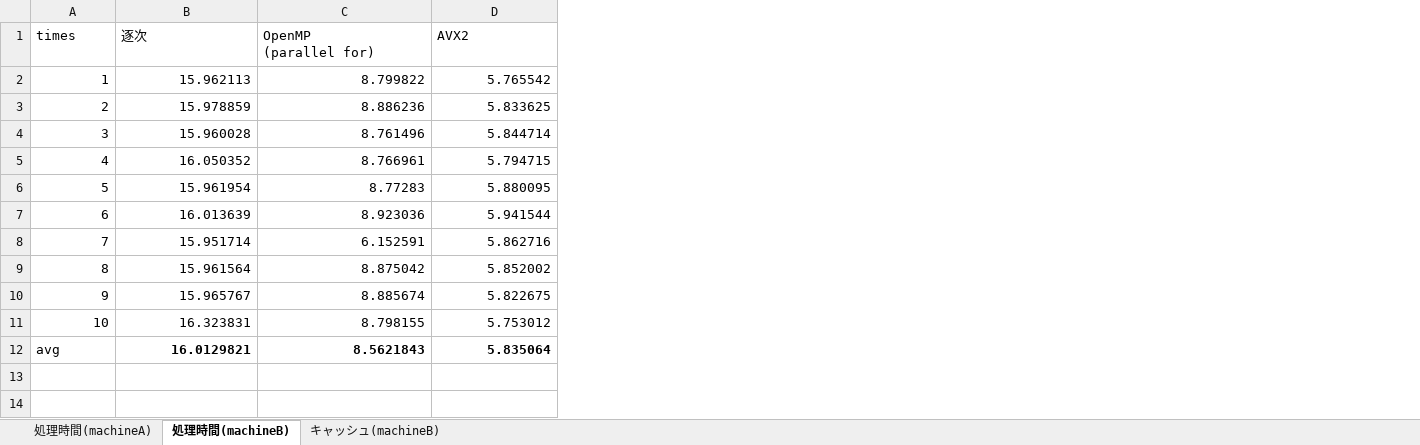
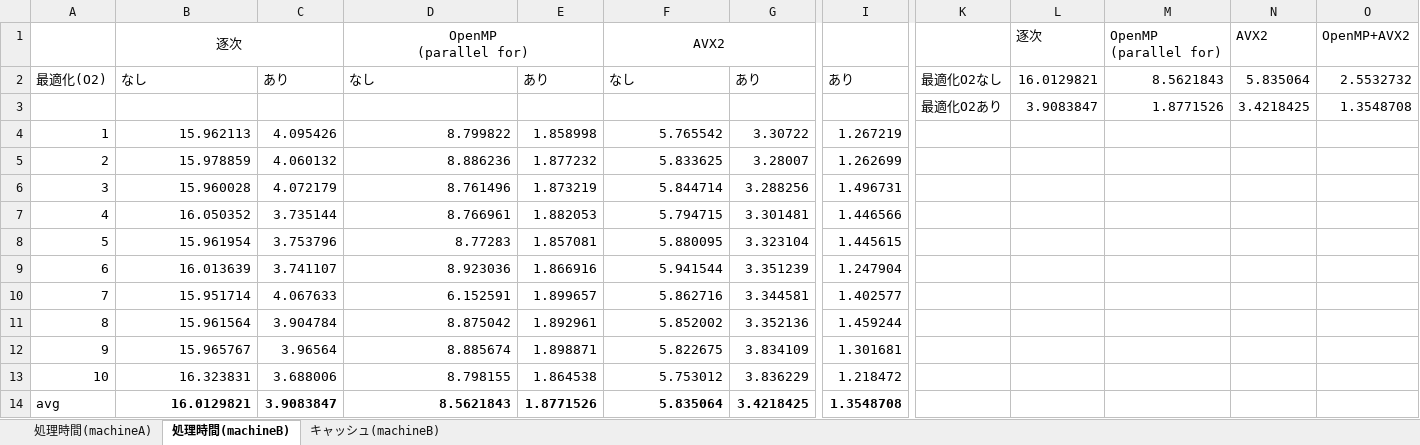
Before and after one commit to DYGV/eval_matrix_process, an Excel workbook: 評価.xlsx, sheet 処理時間(machineB), drawn as a sheet; only a part is shown, gaps mark what is left out; values as stored, in another font and other column widths than the file's, no borders; charts and pictures not drawn; addresses are those after the commit; rows hold the shown columns only; ↵ is a line break in a cell; the diff covers the shown part only; the diff names each change by its address in the sheet, - before the commit and + after, or states it on an @@ line.

```diff
--- a/評価.xlsx (sheet 処理時間(machineB))
+++ b/評価.xlsx (sheet 処理時間(machineB))
+column C, rows 4-14: 4.095426 | 4.060132 | 4.072179 | 3.735144 | 3.753796 | 3.741107 | 4.067633 | 3.904784 | 3.96564 | 3.688006 | 3.9083847
+column E, rows 4-14: 1.858998 | 1.877232 | 1.873219 | 1.882053 | 1.857081 | 1.866916 | 1.899657 | 1.892961 | 1.898871 | 1.864538 | 1.8771526
+column G, rows 4-14: 3.30722 | 3.28007 | 3.288256 | 3.301481 | 3.323104 | 3.351239 | 3.344581 | 3.352136 | 3.834109 | 3.836229 | 3.4218425
+column I, rows 4-14: 1.267219 | 1.262699 | 1.496731 | 1.446566 | 1.445615 | 1.247904 | 1.402577 | 1.459244 | 1.301681 | 1.218472 | 1.3548708
+column K, empty
+column L, row 1: 逐次
+column M, row 1: OpenMP ↵ (parallel for)
+column N, row 1: AVX2
+column O, row 1: OpenMP+AVX2
@@ column A renumbered in row 1 @@
-B1 alignment: left
+B1 alignment: center
+B1:C1 merged
-D1 alignment: left
+D1 alignment: center
+D1:E1 merged
-F1 alignment: left
+F1 alignment: center
+F1:G1 merged
+row 2: 最適化(O2) | なし | あり | なし | あり | なし | あり | あり | 最適化O2なし | 16.0129821 | 8.5621843 | 5.835064 | 2.5532732
+row 3:  |  |  |  |  |  |  |  | 最適化O2あり | 3.9083847 | 1.8771526 | 3.4218425 | 1.3548708
```
Also changed, not shown: 1 added column, cell formats and merged cells elsewhere in this sheet, sheet 処理時間(machineA), formulas that keep their value, charts or pictures, 2 other files.
